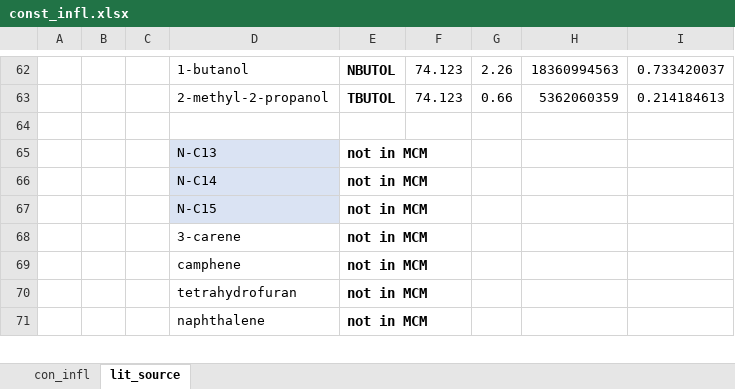
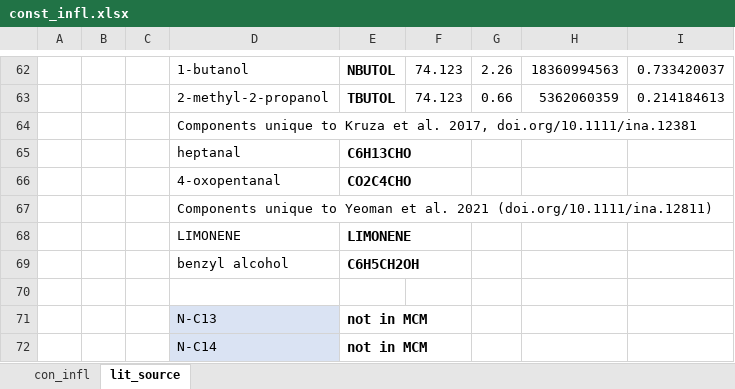
Before and after one commit to simonom/PyCHAM, an Excel workbook: PyCHAM/input/ind_AQ_ex/const_infl.xlsx, sheet lit_source, drawn as a sheet; only a part is shown, gaps mark what is left out; the shorter side is filled out with more unchanged rows; values as stored, in another font and other column widths than the file's, no borders; the diff names each change by its address in the sheet, - before the commit and + after, or states it on an @@ line.

```diff
--- a/PyCHAM/input/ind_AQ_ex/const_infl.xlsx (sheet lit_source)
+++ b/PyCHAM/input/ind_AQ_ex/const_infl.xlsx (sheet lit_source)
+row 64:  |  |  | Components unique to Kruza et al. 2017, doi.org/10.1111/ina.12381
+row 65:  |  |  | heptanal | C6H13CHO
+row 66:  |  |  | 4-oxopentanal | CO2C4CHO
+row 67:  |  |  | Components unique to Yeoman et al. 2021 (doi.org/10.1111/ina.12811)
+row 68:  |  |  | LIMONENE | LIMONENE
+row 69:  |  |  | benzyl alcohol | C6H5CH2OH
```
Also changed, not shown: sheet con_infl, 10 other files.
